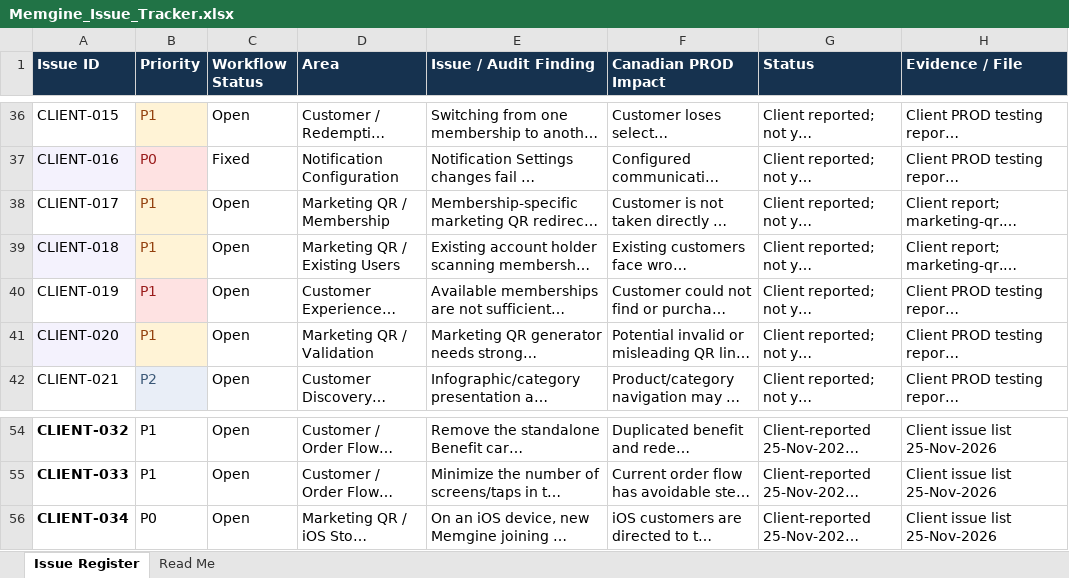
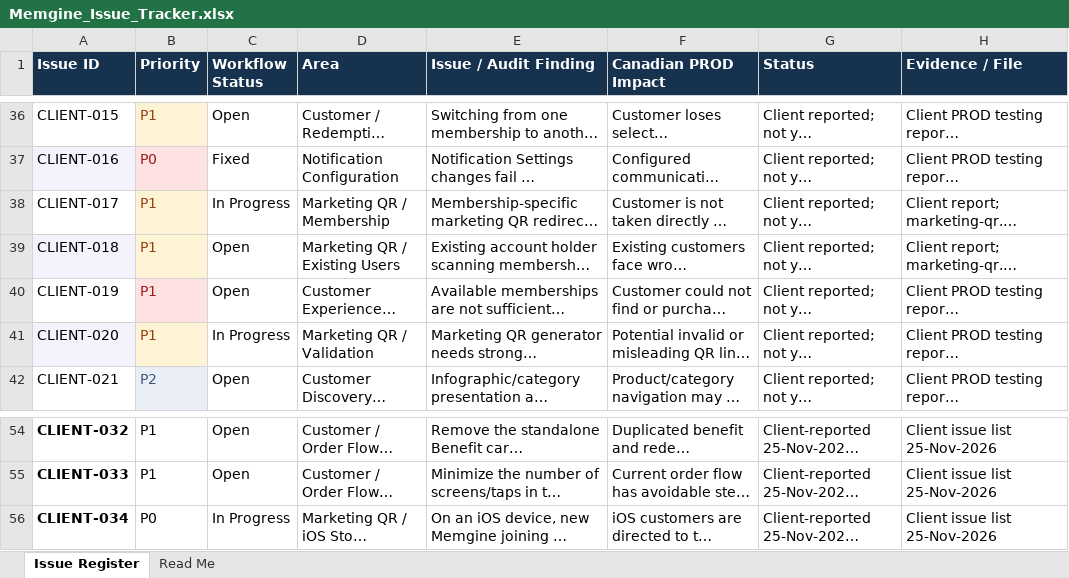
Before and after one commit to mynikatech/memgine, an Excel workbook: docs/Support/Memgine_Issue_Tracker.xlsx, sheet Issue Register, drawn as a sheet; only a part is shown, gaps mark what is left out; long unchanged cells end in …; values as stored, in another font and other column widths than the file's, no borders; table styles not drawn; the diff names each change by its address in the sheet, - before the commit and + after, or states it on an @@ line.

```diff
--- a/docs/Support/Memgine_Issue_Tracker.xlsx (sheet Issue Register)
+++ b/docs/Support/Memgine_Issue_Tracker.xlsx (sheet Issue Register)
-C38 (Workflow Status): Open
+C38 (Workflow Status): In Progress
-C41 (Workflow Status): Open
+C41 (Workflow Status): In Progress
-C56 (Workflow Status): Open
+C56 (Workflow Status): In Progress
```
Also changed, not shown: 2 other files.
